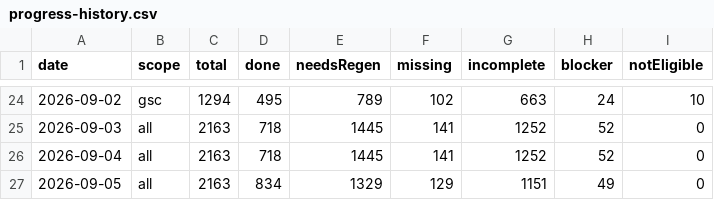
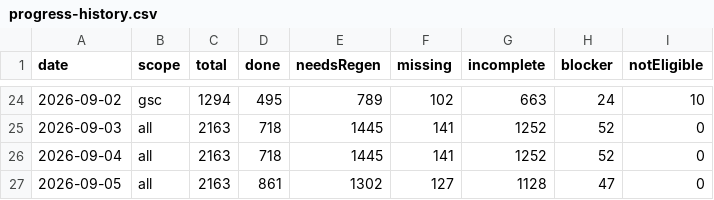
Before and after one commit to uruhayato373/stats47, a CSV file: .claude/state/ai-content/progress-history.csv, drawn as a sheet; only a part is shown, gaps mark what is left out.

```diff
--- a/.claude/state/ai-content/progress-history.csv
+++ b/.claude/state/ai-content/progress-history.csv
@@ -26,2 +26,2 @@ date,scope,total,done,needsRegen,missing,incomplete,blocker,notEligible
 2026-09-04,all,2163,718,1445,141,1252,52,0
-2026-09-05,all,2163,834,1329,129,1151,49,0
+2026-09-05,all,2163,861,1302,127,1128,47,0
```
Also changed, not shown: .claude/state/metrics/ai-content/history.csv, 21 other files.
